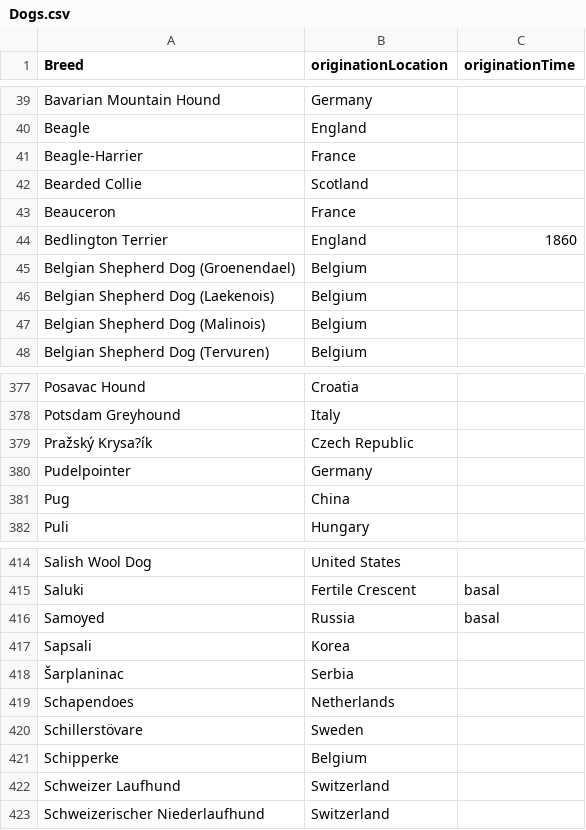
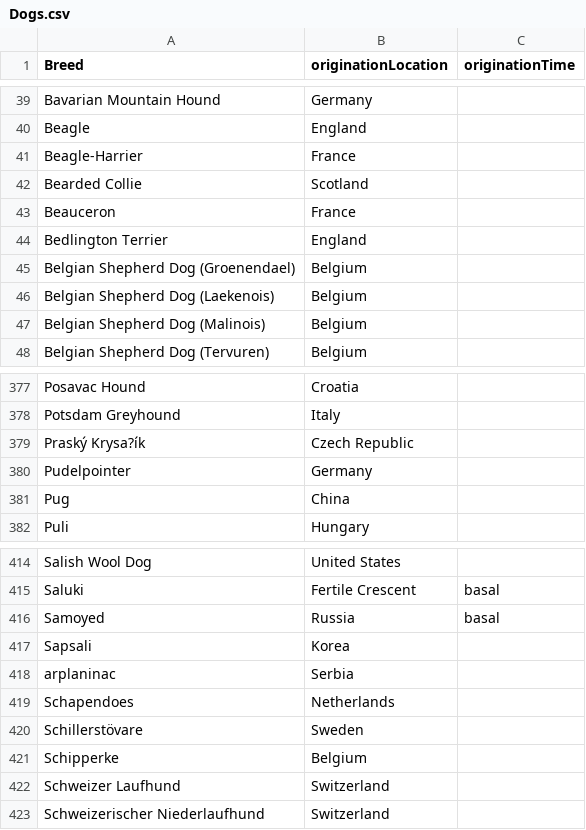
Before and after one commit to MaryAshby/CSC160FINALPROJECT, a CSV file: Dogs.csv, drawn as a sheet; only a part is shown, gaps mark what is left out; the diff names each change by its address in the sheet, - before the commit and + after, or states it on an @@ line.

Commit message:
Update Dogs.csv

```diff
--- a/Dogs.csv
+++ b/Dogs.csv
-C44 (originationTime): 1860
+C44 (originationTime): (empty)
-A379 (Breed): Pražský Krysa?ík
+A379 (Breed): Praský Krysa?ík
-A418 (Breed): Šarplaninac
+A418 (Breed): arplaninac
```
